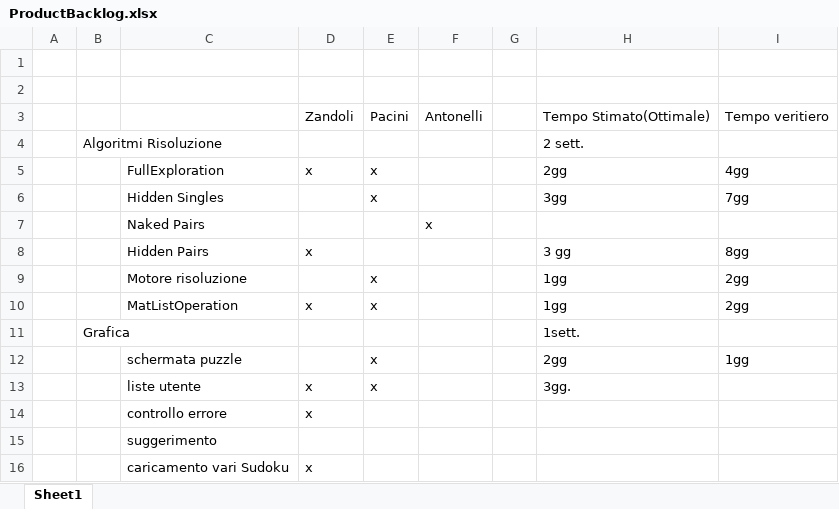
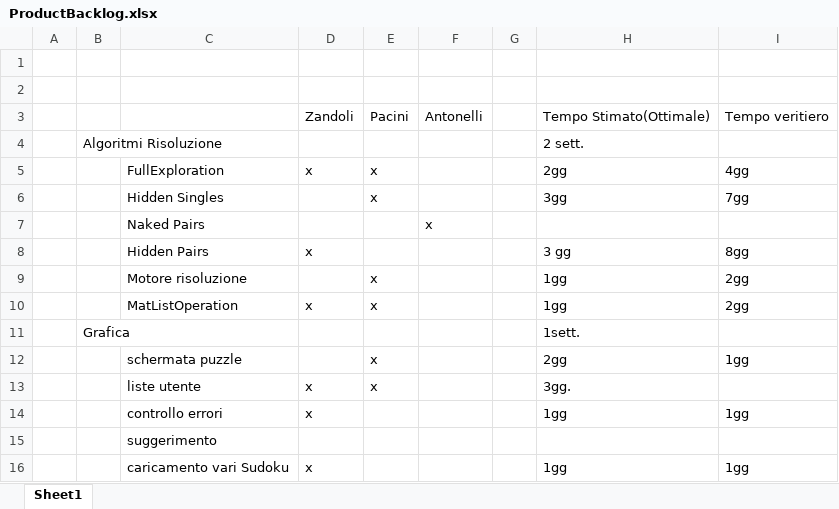
Before and after one commit to silviazandoli/progettoSudoku, an Excel workbook: ProductBacklog.xlsx, sheet Sheet1, drawn as a sheet; values as stored, in another font and other column widths than the file's, no borders; removed rows and columns are numbered as before the commit, all else as after; the diff names each change by its address in the sheet, - before the commit and + after, or states it on an @@ line.

```diff
--- a/ProductBacklog.xlsx (sheet Sheet1)
+++ b/ProductBacklog.xlsx (sheet Sheet1)
-row 14:  |  | controllo errore | x
+row 14:  |  | controllo errori | x |  |  |  | 1gg | 1gg
-H16: (empty)
+H16: 1gg
-I16: (empty)
+I16: 1gg
```
Also changed, not shown: 5 other files.
